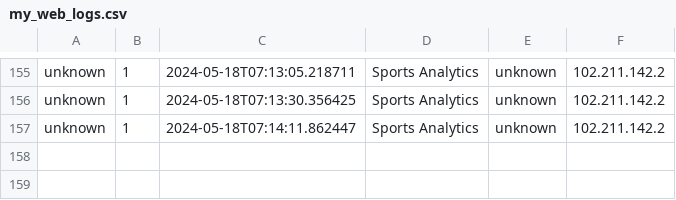
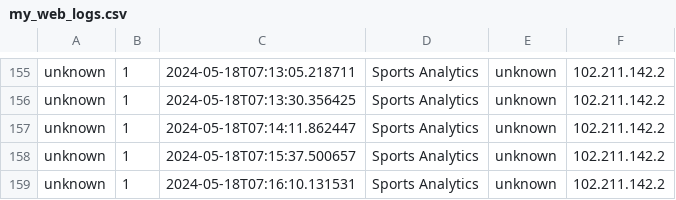
Before and after one commit to BakangMonei/DimphoSebogisi, a CSV file: my_web_logs.csv, drawn as a sheet; only a part is shown, gaps mark what is left out; the diff names each change by its address in the sheet, - before the commit and + after, or states it on an @@ line.

```diff
--- a/my_web_logs.csv
+++ b/my_web_logs.csv
+row 158: unknown | 1 | 2024-05-18T07:15:37.500657 | Sports Analytics | unknown | 102.211.142.2
+row 159: unknown | 1 | 2024-05-18T07:16:10.131531 | Sports Analytics | unknown | 102.211.142.2
```
Also changed, not shown: 1 other file.
